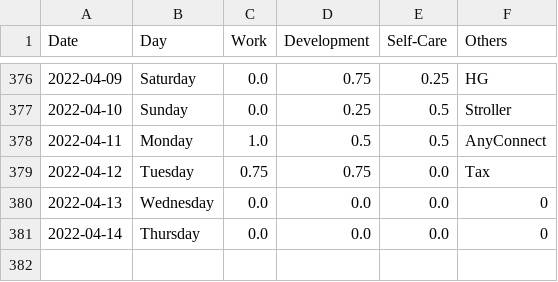
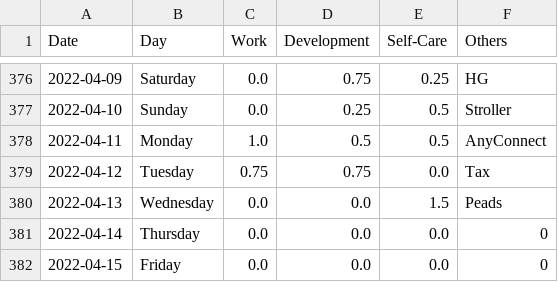
Before and after one commit to krystinli/Time_Management, a CSV file: data/data2.csv, drawn as a sheet; only a part is shown, gaps mark what is left out.

```diff
--- a/data/data2.csv
+++ b/data/data2.csv
@@ -379,3 +379,4 @@ Date,Day,Work,Development,Self-Care,Others
 2022-04-12,Tuesday,0.75,0.75,0.0,Tax
-2022-04-13,Wednesday,0.0,0.0,0.0,0
+2022-04-13,Wednesday,0.0,0.0,1.5,Peads
 2022-04-14,Thursday,0.0,0.0,0.0,0
+2022-04-15,Friday,0.0,0.0,0.0,0
```
Also changed, not shown: 6 other files.
